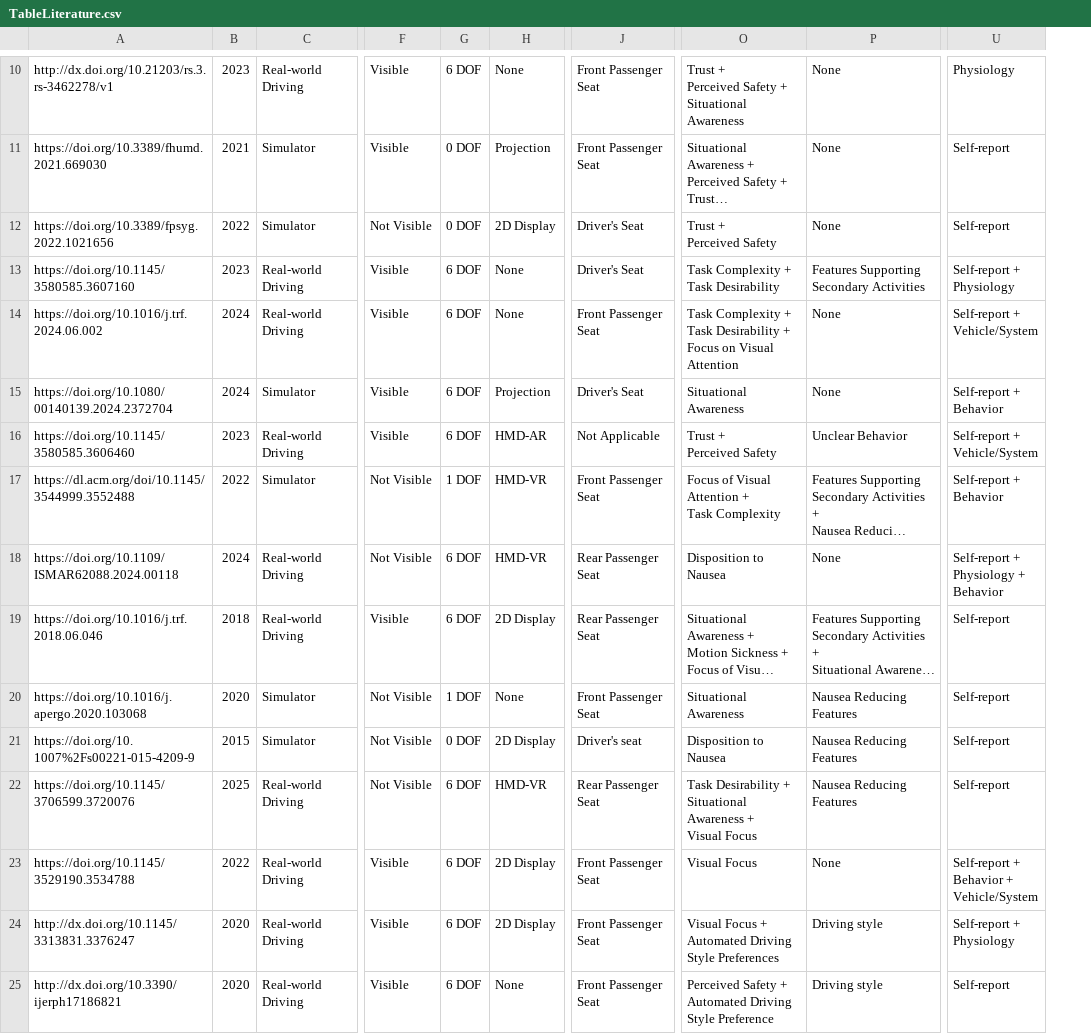
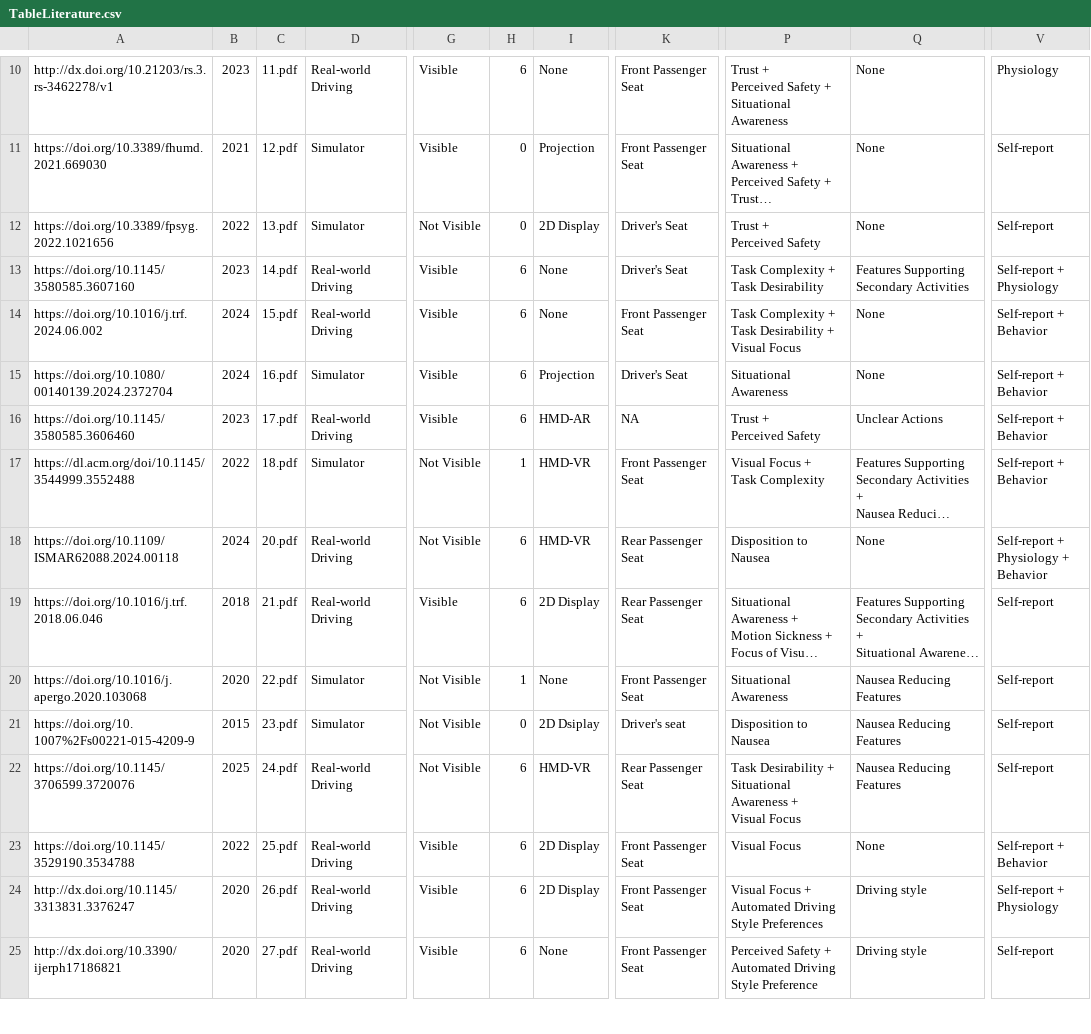
Before and after one commit to nadunlupr/review-analysis, a CSV file: Data/TableLiterature.csv, drawn as a sheet; only a part is shown, gaps mark what is left out; long unchanged cells end in …; removed rows and columns are numbered as before the commit, all else as after; ↵ is a line break in a cell; the diff covers the shown part only; the diff names each change by its address in the sheet, - before the commit and + after, or states it on an @@ line.

```diff
--- a/Data/TableLiterature.csv
+++ b/Data/TableLiterature.csv
+column C, rows 10-25: 11.pdf | 12.pdf | 13.pdf | 14.pdf | 15.pdf | 16.pdf | 17.pdf | 18.pdf | 20.pdf | 21.pdf | 22.pdf | 23.pdf | 24.pdf | 25.pdf | 26.pdf | 27.pdf
-column G, rows 10-25: 6 DOF | 0 DOF | 0 DOF | 6 DOF | 6 DOF | 6 DOF | 6 DOF | 1 DOF | 6 DOF | 6 DOF | 1 DOF | 0 DOF | 6 DOF | 6 DOF | 6 DOF | 6 DOF
+column H, rows 10-25: 6 | 0 | 0 | 6 | 6 | 6 | 6 | 1 | 6 | 6 | 1 | 0 | 6 | 6 | 6 | 6
-P14: …Desirability + ↵ Focus on Visual Attention
+P14: …Desirability + ↵ Visual Focus
-V14: Self-report + ↵ Vehicle/System
+V14: Self-report + ↵ Behavior
-K16: Not Applicable
+K16: NA
-Q16: Unclear Behavior
+Q16: Unclear Actions
-V16: Self-report + ↵ Vehicle/System
+V16: Self-report + ↵ Behavior
-P17: Focus of Visual Attention + ↵ Task Complexity
+P17: Visual Focus + ↵ Task Complexity
-I21: 2D Display
+I21: 2D Dsiplay
-V23: Self-report + ↵ Behavior + ↵ Vehicle/System
+V23: Self-report + ↵ Behavior
```
Also changed, not shown: 7 edited cells elsewhere in this file, 4 other files.
